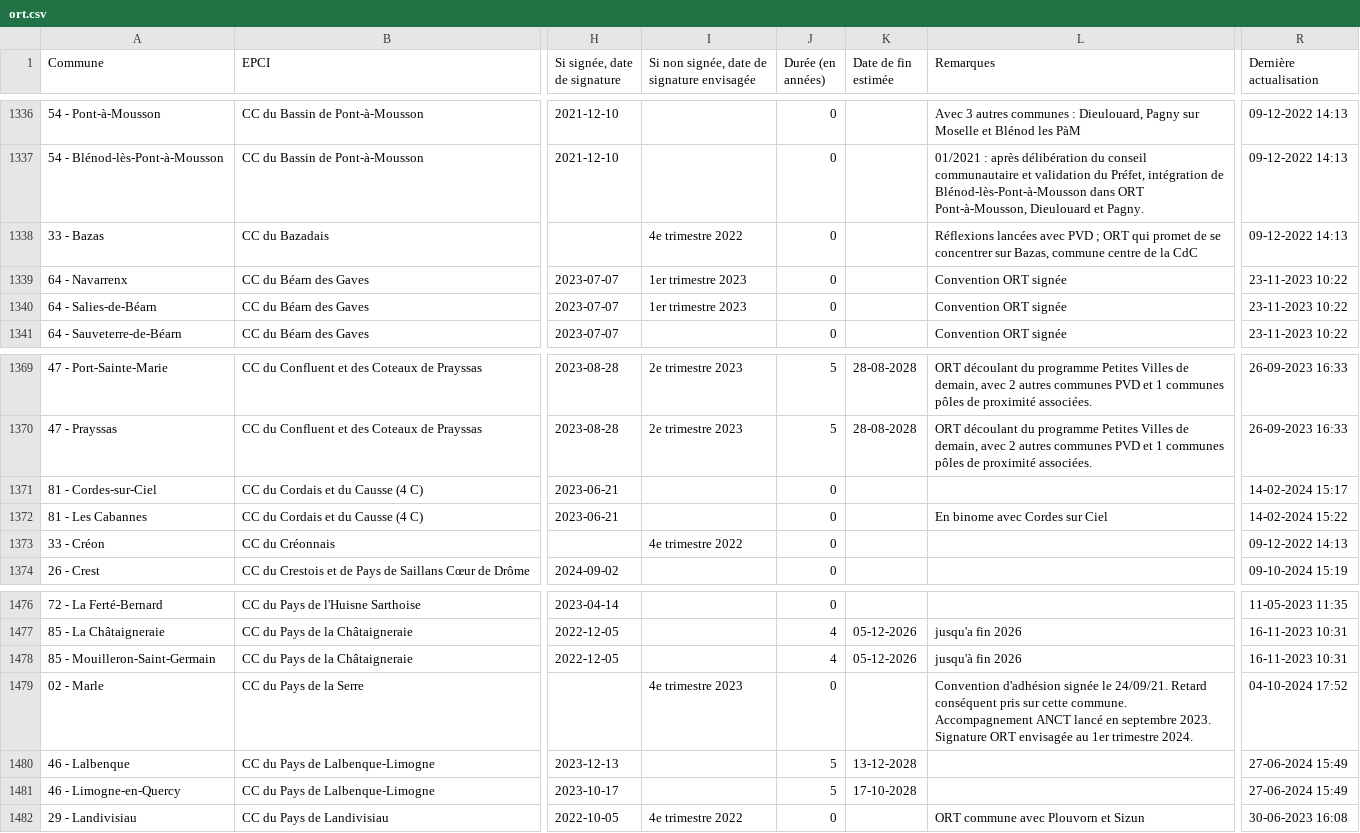
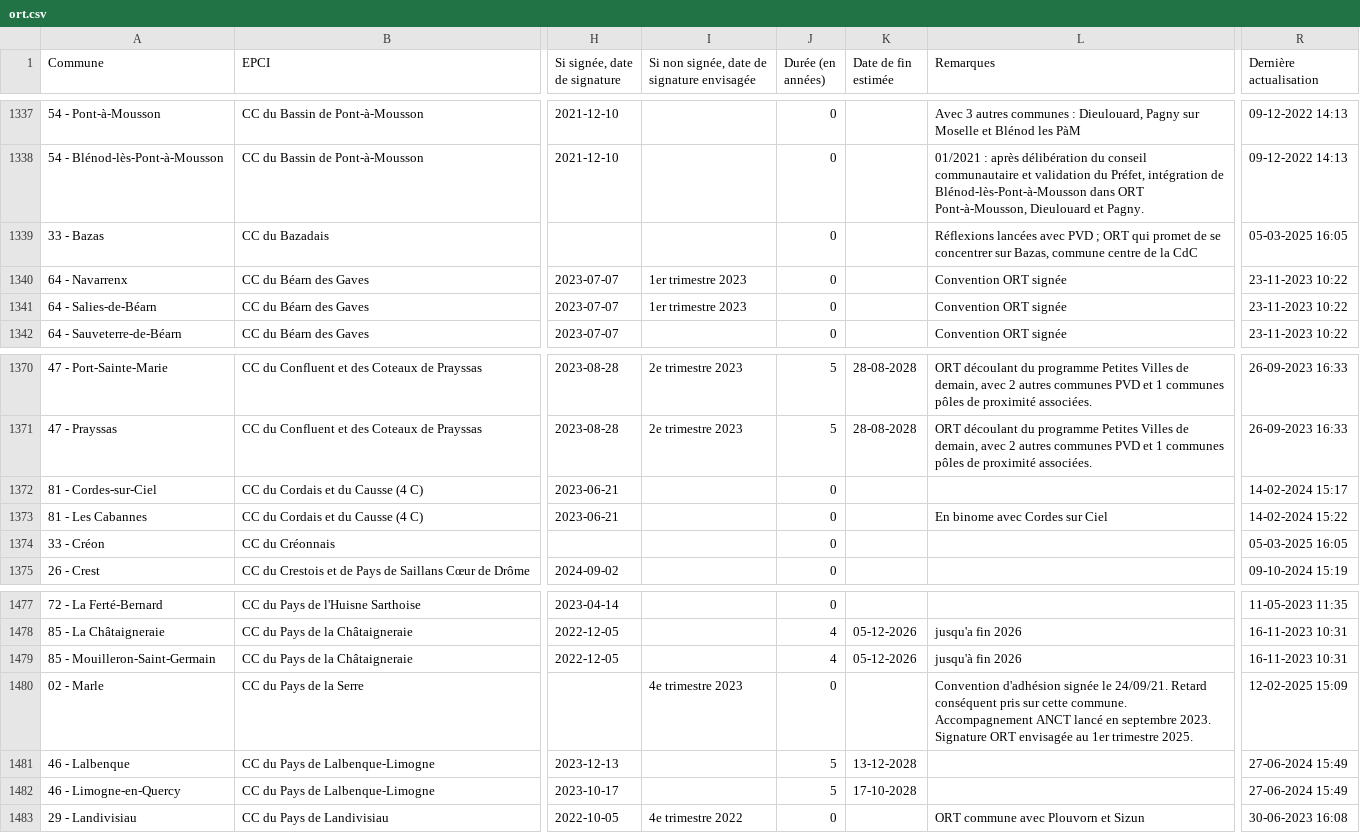
Before and after one commit to betagouv/reno, a CSV file: data/ort.csv, drawn as a sheet; only a part is shown, gaps mark what is left out; addresses are those after the commit; the diff covers the shown part only; the diff names each change by its address in the sheet, - before the commit and + after, or states it on an @@ line.

```diff
--- a/data/ort.csv
+++ b/data/ort.csv
-I1339: 4e trimestre 2022
+I1339: (empty)
-R1339 (Dernière actualisation): 09-12-2022 14:13
+R1339 (Dernière actualisation): 05-03-2025 16:05
-I1374: 4e trimestre 2022
+I1374: (empty)
-R1374 (Dernière actualisation): 09-12-2022 14:13
+R1374 (Dernière actualisation): 05-03-2025 16:05
-L1480 (Remarques): …1er trimestre 2024.
+L1480 (Remarques): …1er trimestre 2025.
-R1480 (Dernière actualisation): 04-10-2024 17:52
+R1480 (Dernière actualisation): 12-02-2025 15:09
```
Also changed, not shown: 1 added row and 101 edited cells elsewhere in this file.
